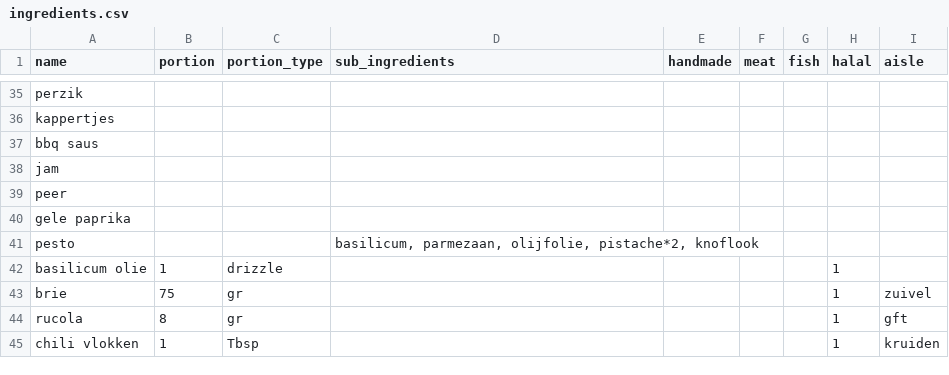
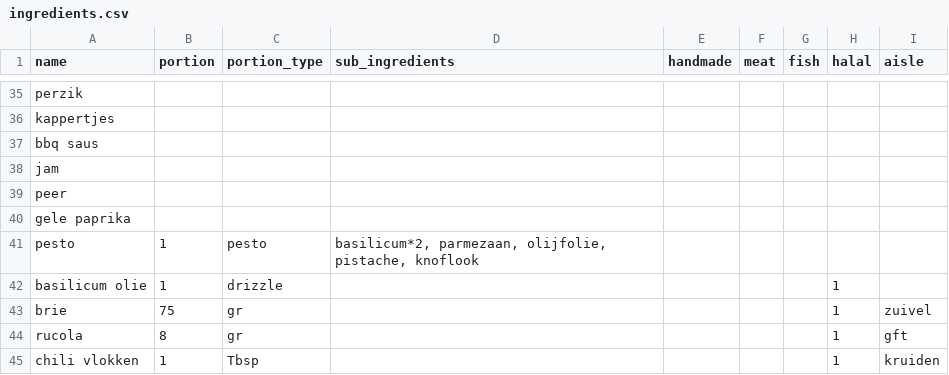
Before and after one commit to IlseB32/Pizza, a CSV file: ingredients.csv, drawn as a sheet; only a part is shown, gaps mark what is left out.

Commit message:
Half filled in table

```diff
--- a/ingredients.csv
+++ b/ingredients.csv
@@ -40,3 +40,3 @@ peer,,,,,,,,
 gele paprika,,,,,,,,
-pesto,,,"basilicum, parmezaan, olijfolie, pistache*2, knoflook",,,,,
+pesto,1,pesto,"basilicum*2, parmezaan, olijfolie, pistache, knoflook",,,,,
 basilicum olie,1,drizzle,,,,,1,
```
